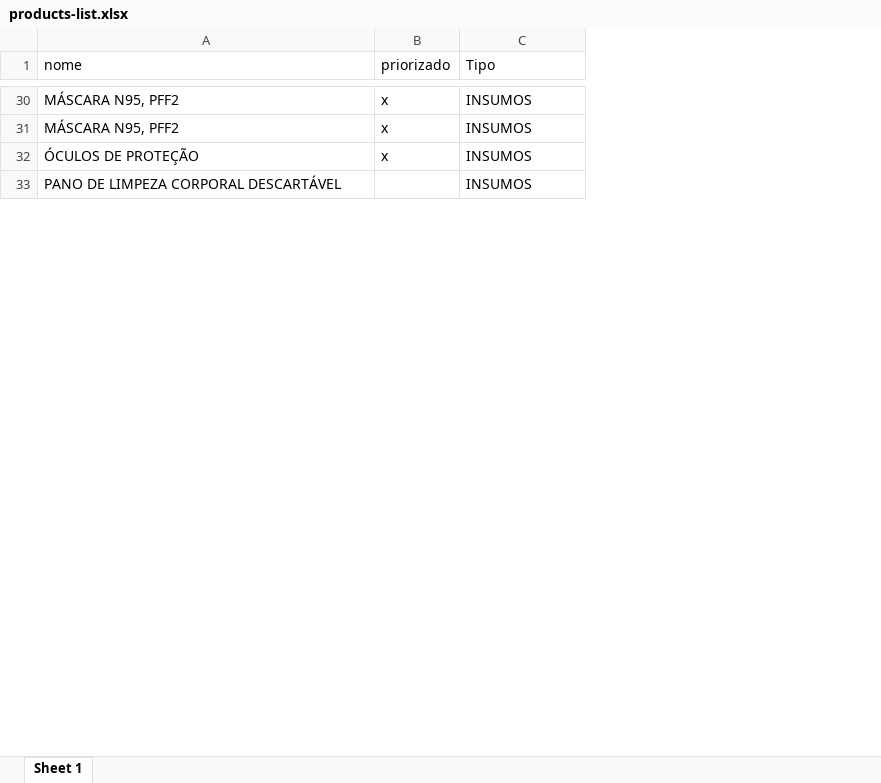
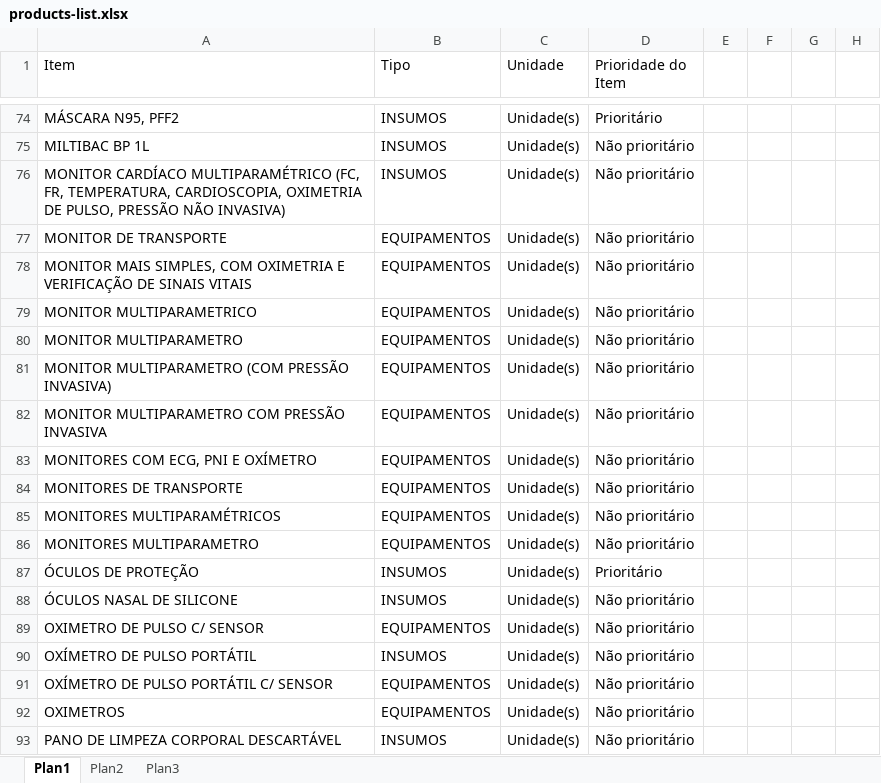
Before and after one commit to Marduk-Project/bia-server, an Excel workbook: source-data/products/products-list.xlsx, sheet Plan1, drawn as a sheet; only a part is shown, gaps mark what is left out; values as stored, in another font and other column widths than the file's, no cell formats; removed rows and columns are numbered as before the commit, all else as after; the diff covers the shown part only; the diff names each change by its address in the sheet, - before the commit and + after, or states it on an @@ line.

```diff
--- a/source-data/products/products-list.xlsx (sheet Plan1)
+++ b/source-data/products/products-list.xlsx (sheet Plan1)
-sheet tab: Sheet 1
+sheet tab: Plan1
+sheet tab: Plan2
+sheet tab: Plan3
-column B (priorizado), rows 30-32: all x
+column C (Unidade), rows 74-75: Unidade(s) | Unidade(s); row 87: Unidade(s); row 93: Unidade(s)
+column D (Prioridade do Item), rows 74-75: Prioritário | Não prioritário; row 87: Prioritário; row 93: Não prioritário
+column E, empty
+column F, empty
+column G, empty
+column H, empty
-A1: nome
+A1: Item
-A75 (Item): MÁSCARA N95, PFF2
+A75 (Item): MILTIBAC BP 1L
+row 76: MONITOR CARDÍACO MULTIPARAMÉTRICO (FC, FR, TEMPERATURA, CARDIOSCOPIA, OXIMETRIA DE PULSO, PRESSÃO NÃO INVASIVA) | INSUMOS | Unidade(s) | Não prioritário
+row 77: MONITOR DE TRANSPORTE | EQUIPAMENTOS | Unidade(s) | Não prioritário
+row 78: MONITOR MAIS SIMPLES, COM OXIMETRIA E VERIFICAÇÃO DE SINAIS VITAIS | EQUIPAMENTOS | Unidade(s) | Não prioritário
@@ row 54 moved to row 79: MONITOR MULTIPARAMETRICO @@
+row 80: MONITOR MULTIPARAMETRO | EQUIPAMENTOS | Unidade(s) | Não prioritário
+row 81: MONITOR MULTIPARAMETRO (COM PRESSÃO INVASIVA) | EQUIPAMENTOS | Unidade(s) | Não prioritário
+row 82: MONITOR MULTIPARAMETRO COM PRESSÃO INVASIVA | EQUIPAMENTOS | Unidade(s) | Não prioritário
+row 83: MONITORES COM ECG, PNI E OXÍMETRO | EQUIPAMENTOS | Unidade(s) | Não prioritário
+row 84: MONITORES DE TRANSPORTE | EQUIPAMENTOS | Unidade(s) | Não prioritário
+row 85: MONITORES MULTIPARAMÉTRICOS | EQUIPAMENTOS | Unidade(s) | Não prioritário
+row 86: MONITORES MULTIPARAMETRO | EQUIPAMENTOS | Unidade(s) | Não prioritário
+row 88: ÓCULOS NASAL DE SILICONE | INSUMOS | Unidade(s) | Não prioritário
@@ row 92 moved to row 89: OXIMETRO DE PULSO C/ SENSOR @@
+row 90: OXÍMETRO DE PULSO PORTÁTIL | INSUMOS | Unidade(s) | Não prioritário
+row 91: OXÍMETRO DE PULSO PORTÁTIL C/ SENSOR | EQUIPAMENTOS | Unidade(s) | Não prioritário
+row 92: OXIMETROS | EQUIPAMENTOS | Unidade(s) | Não prioritário
```
Also changed, not shown: 42 added rows, 48 removed rows, 25 moved rows and 15 edited cells elsewhere in this sheet, cell formats, 7 other files.
